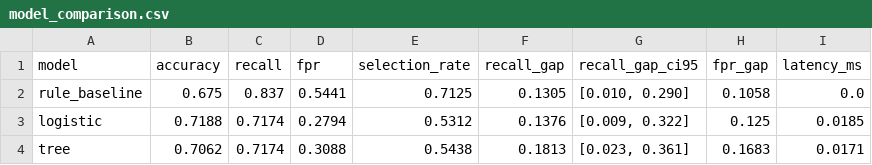
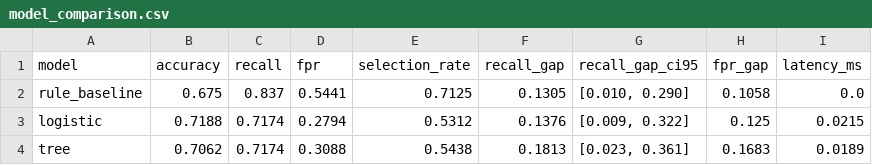
Before and after one commit to mudstart/INF8239_U04, a CSV file: reports/lab12/model_comparison.csv, drawn as a sheet.

```diff
--- a/reports/lab12/model_comparison.csv
+++ b/reports/lab12/model_comparison.csv
@@ -2,3 +2,3 @@ model,accuracy,recall,fpr,selection_rate,recall_gap,recall_gap_ci95,fpr_gap,late
 rule_baseline,0.675,0.837,0.5441,0.7125,0.1305,"[0.010, 0.290]",0.1058,0.0
-logistic,0.7188,0.7174,0.2794,0.5312,0.1376,"[0.009, 0.322]",0.125,0.0185
-tree,0.7062,0.7174,0.3088,0.5438,0.1813,"[0.023, 0.361]",0.1683,0.0171
+logistic,0.7188,0.7174,0.2794,0.5312,0.1376,"[0.009, 0.322]",0.125,0.0215
+tree,0.7062,0.7174,0.3088,0.5438,0.1813,"[0.023, 0.361]",0.1683,0.0189
```
Also changed, not shown: 21 other files.
